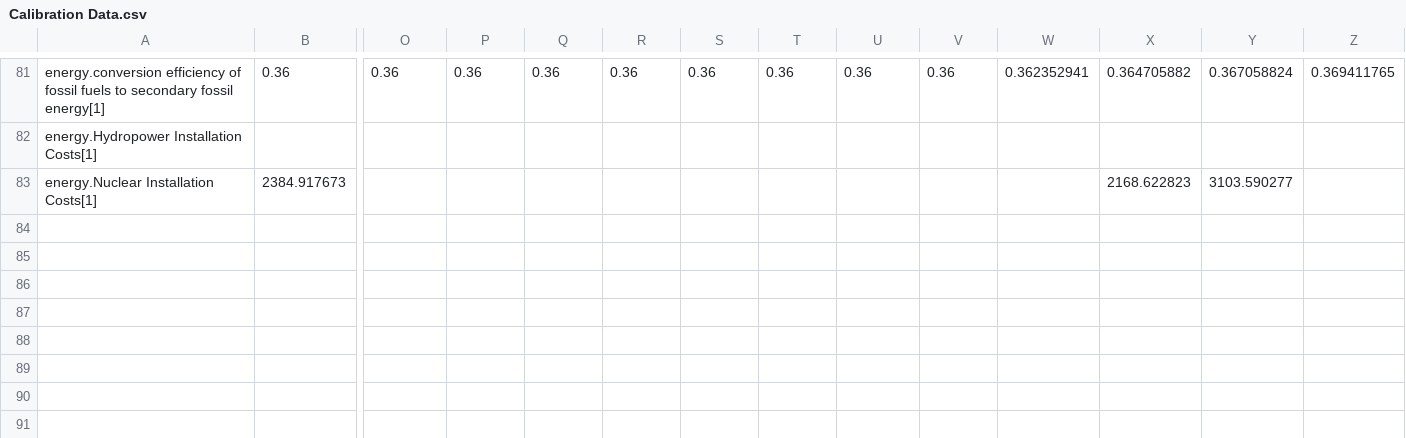
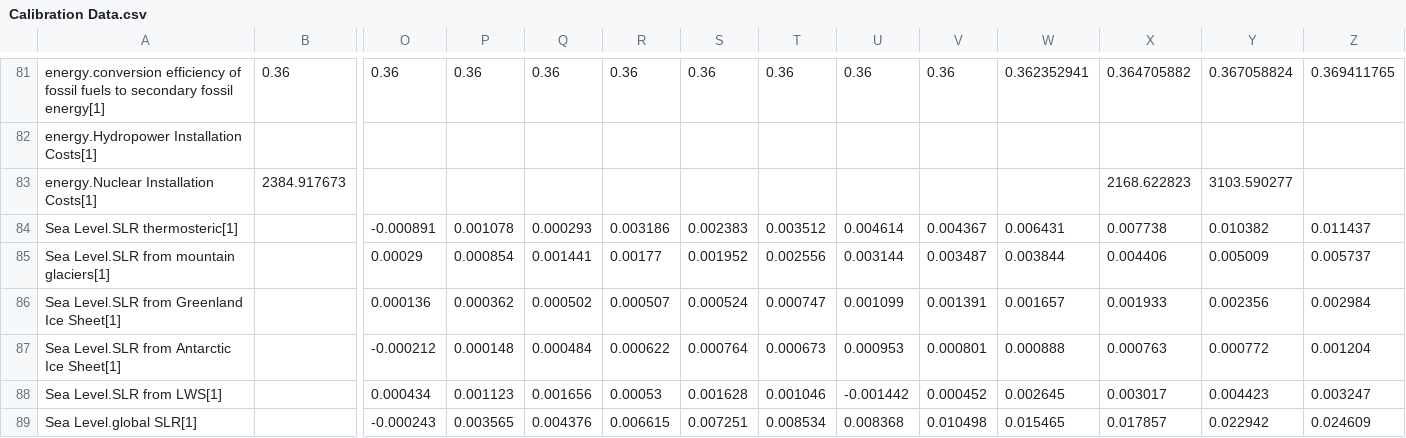
Before and after one commit to metno/WorldTransFRIDA, a CSV file: Data/Calibration Data.csv, drawn as a sheet; only a part is shown, gaps mark what is left out; rows hold the shown columns only; the diff names each change by its address in the sheet, - before the commit and + after, or states it on an @@ line.

Commit message:
Add calibration data for sea level rise variables

```diff
--- a/Data/Calibration Data.csv
+++ b/Data/Calibration Data.csv
+row 84: Sea Level.SLR thermosteric[1] |  | -0.000891 | 0.001078 | 0.000293 | 0.003186 | 0.002383 | 0.003512 | 0.004614 | 0.004367 | 0.006431 | 0.007738 | 0.010382 | 0.011437
+row 85: Sea Level.SLR from mountain glaciers[1] |  | 0.00029 | 0.000854 | 0.001441 | 0.00177 | 0.001952 | 0.002556 | 0.003144 | 0.003487 | 0.003844 | 0.004406 | 0.005009 | 0.005737
+row 86: Sea Level.SLR from Greenland Ice Sheet[1] |  | 0.000136 | 0.000362 | 0.000502 | 0.000507 | 0.000524 | 0.000747 | 0.001099 | 0.001391 | 0.001657 | 0.001933 | 0.002356 | 0.002984
+row 87: Sea Level.SLR from Antarctic Ice Sheet[1] |  | -0.000212 | 0.000148 | 0.000484 | 0.000622 | 0.000764 | 0.000673 | 0.000953 | 0.000801 | 0.000888 | 0.000763 | 0.000772 | 0.001204
+row 88: Sea Level.SLR from LWS[1] |  | 0.000434 | 0.001123 | 0.001656 | 0.00053 | 0.001628 | 0.001046 | -0.001442 | 0.000452 | 0.002645 | 0.003017 | 0.004423 | 0.003247
+row 89: Sea Level.global SLR[1] |  | -0.000243 | 0.003565 | 0.004376 | 0.006615 | 0.007251 | 0.008534 | 0.008368 | 0.010498 | 0.015465 | 0.017857 | 0.022942 | 0.024609
```
Also changed, not shown: 2 other files.
